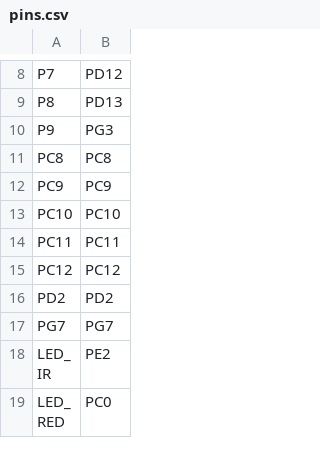
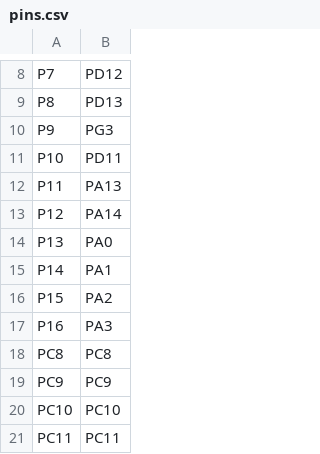
Before and after one commit to sdcnku/micropython, a CSV file: ports/stm32/boards/OPENMV4R/pins.csv, drawn as a sheet; only a part is shown, gaps mark what is left out; the shorter side is filled out with more unchanged rows.

```diff
--- a/ports/stm32/boards/OPENMV4R/pins.csv
+++ b/ports/stm32/boards/OPENMV4R/pins.csv
@@ -10,2 +10,9 @@ P8,PD13
 P9,PG3
+P10,PD11
+P11,PA13
+P12,PA14
+P13,PA0
+P14,PA1
+P15,PA2
+P16,PA3
 PC8,PC8
```
Also changed, not shown: 9 other files.
